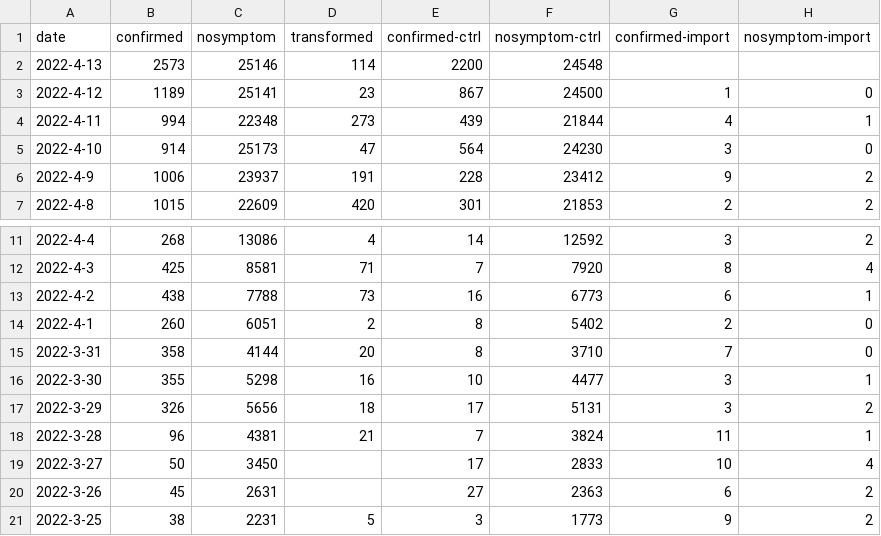
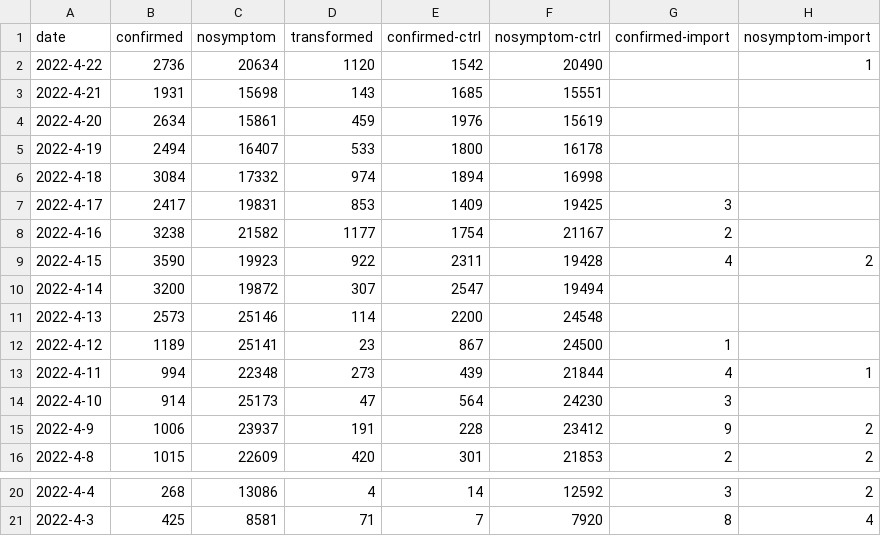
Before and after one commit to brainocean/sh-epidemic, a CSV file: data/sh-epidemic.csv, drawn as a sheet; only a part is shown, gaps mark what is left out.

Commit message:
Add more data and plot transformed cases.

```diff
--- a/data/sh-epidemic.csv
+++ b/data/sh-epidemic.csv
@@ -1,6 +1,15 @@
 date,confirmed,nosymptom,transformed,confirmed-ctrl,nosymptom-ctrl,confirmed-import,nosymptom-import
+2022-4-22,2736,20634,1120,1542,20490,,1
+2022-4-21,1931,15698,143,1685,15551,,
+2022-4-20,2634,15861,459,1976,15619,,
+2022-4-19,2494,16407,533,1800,16178,,
+2022-4-18,3084,17332,974,1894,16998,,
+2022-4-17,2417,19831,853,1409,19425,3,
+2022-4-16,3238,21582,1177,1754,21167,2,
+2022-4-15,3590,19923,922,2311,19428,4,2
+2022-4-14,3200,19872,307,2547,19494,,
 2022-4-13,2573,25146,114,2200,24548,,
-2022-4-12,1189,25141,23,867,24500,1,0
+2022-4-12,1189,25141,23,867,24500,1,
 2022-4-11,994,22348,273,439,21844,4,1
-2022-4-10,914,25173,47,564,24230,3,0
+2022-4-10,914,25173,47,564,24230,3,
 2022-4-9,1006,23937,191,228,23412,9,2
@@ -12,10 +21 @@ date,confirmed,nosymptom,transformed,confirmed-ctrl,nosymptom-ctrl,confirmed-imp
 2022-4-3,425,8581,71,7,7920,8,4
-2022-4-2,438,7788,73,16,6773,6,1
-2022-4-1,260,6051,2,8,5402,2,0
-2022-3-31,358,4144,20,8,3710,7,0
-2022-3-30,355,5298,16,10,4477,3,1
-2022-3-29,326,5656,18,17,5131,3,2
-2022-3-28,96,4381,21,7,3824,11,1
-2022-3-27,50,3450,,17,2833,10,4
-2022-3-26,45,2631,,27,2363,6,2
-2022-3-25,38,2231,5,3,1773,9,2
```
Also changed, not shown: 2 other files.
